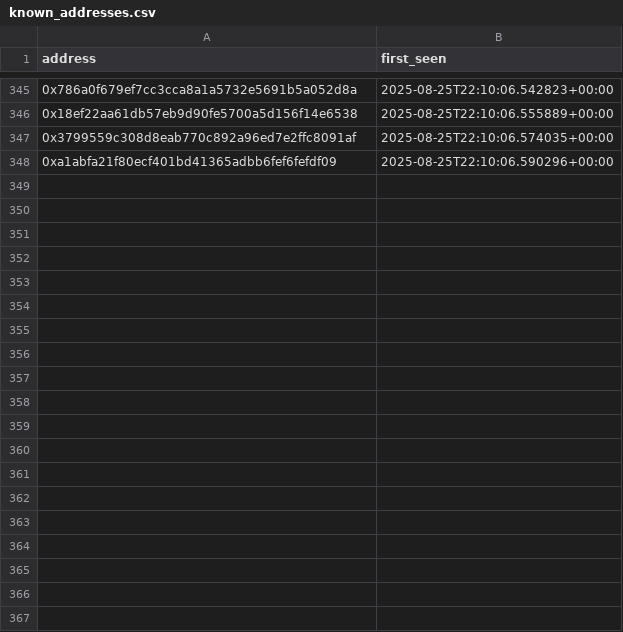
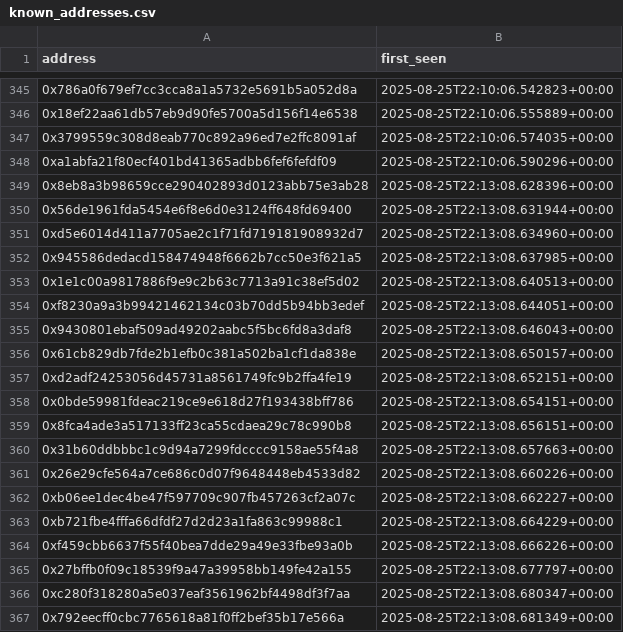
Before and after one commit to gilsondmatos/SafeScoreFinal, a CSV file: app/data/known_addresses.csv, drawn as a sheet; only a part is shown, gaps mark what is left out; the diff covers the shown part only.

Commit message:
Subindo dados

```diff
--- a/app/data/known_addresses.csv
+++ b/app/data/known_addresses.csv
@@ -348 +348,20 @@ address,first_seen
 0xa1abfa21f80ecf401bd41365adbb6fef6fefdf09,2025-08-25T22:10:06.590296+00:00
+0x8eb8a3b98659cce290402893d0123abb75e3ab28,2025-08-25T22:13:08.628396+00:00
+0x56de1961fda5454e6f8e6d0e3124ff648fd69400,2025-08-25T22:13:08.631944+00:00
+0xd5e6014d411a7705ae2c1f71fd719181908932d7,2025-08-25T22:13:08.634960+00:00
+0x945586dedacd158474948f6662b7cc50e3f621a5,2025-08-25T22:13:08.637985+00:00
+0x1e1c00a9817886f9e9c2b63c7713a91c38ef5d02,2025-08-25T22:13:08.640513+00:00
+0xf8230a9a3b99421462134c03b70dd5b94bb3edef,2025-08-25T22:13:08.644051+00:00
+0x9430801ebaf509ad49202aabc5f5bc6fd8a3daf8,2025-08-25T22:13:08.646043+00:00
+0x61cb829db7fde2b1efb0c381a502ba1cf1da838e,2025-08-25T22:13:08.650157+00:00
+0xd2adf24253056d45731a8561749fc9b2ffa4fe19,2025-08-25T22:13:08.652151+00:00
+0x0bde59981fdeac219ce9e618d27f193438bff786,2025-08-25T22:13:08.654151+00:00
+0x8fca4ade3a517133ff23ca55cdaea29c78c990b8,2025-08-25T22:13:08.656151+00:00
+0x31b60ddbbbc1c9d94a7299fdcccc9158ae55f4a8,2025-08-25T22:13:08.657663+00:00
+0x26e29cfe564a7ce686c0d07f9648448eb4533d82,2025-08-25T22:13:08.660226+00:00
+0xb06ee1dec4be47f597709c907fb457263cf2a07c,2025-08-25T22:13:08.662227+00:00
+0xb721fbe4fffa66dfdf27d2d23a1fa863c99988c1,2025-08-25T22:13:08.664229+00:00
+0xf459cbb6637f55f40bea7dde29a49e33fbe93a0b,2025-08-25T22:13:08.666226+00:00
+0x27bffb0f09c18539f9a47a39958bb149fe42a155,2025-08-25T22:13:08.677797+00:00
+0xc280f318280a5e037eaf3561962bf4498df3f7aa,2025-08-25T22:13:08.680347+00:00
+0x792eecff0cbc7765618a81f0ff2bef35b17e566a,2025-08-25T22:13:08.681349+00:00
```
Also changed, not shown: 17 added rows elsewhere in this file.
